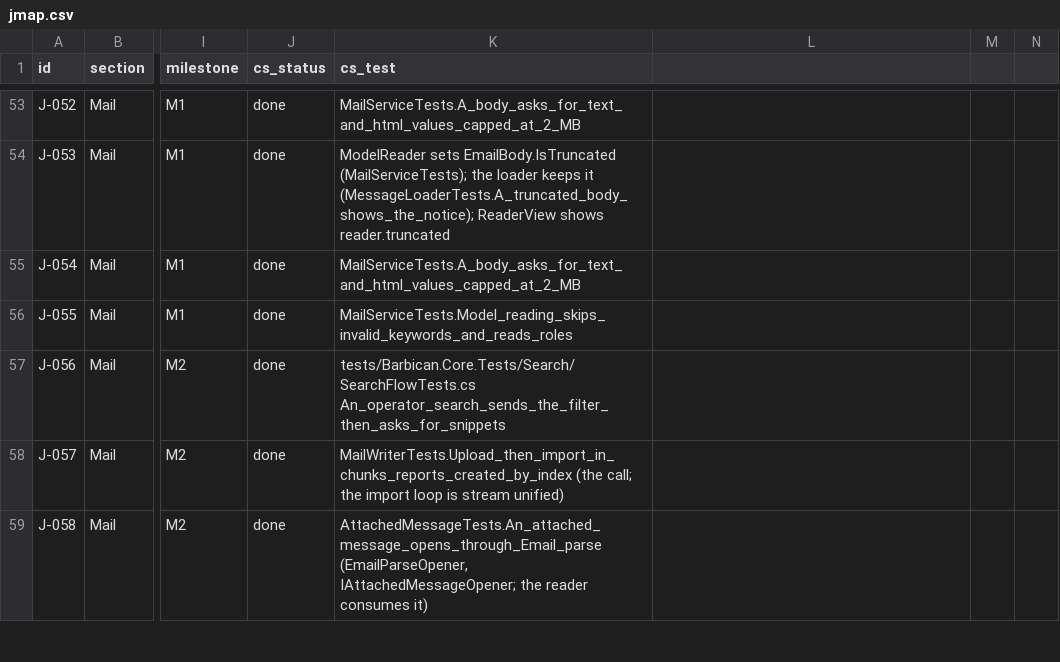
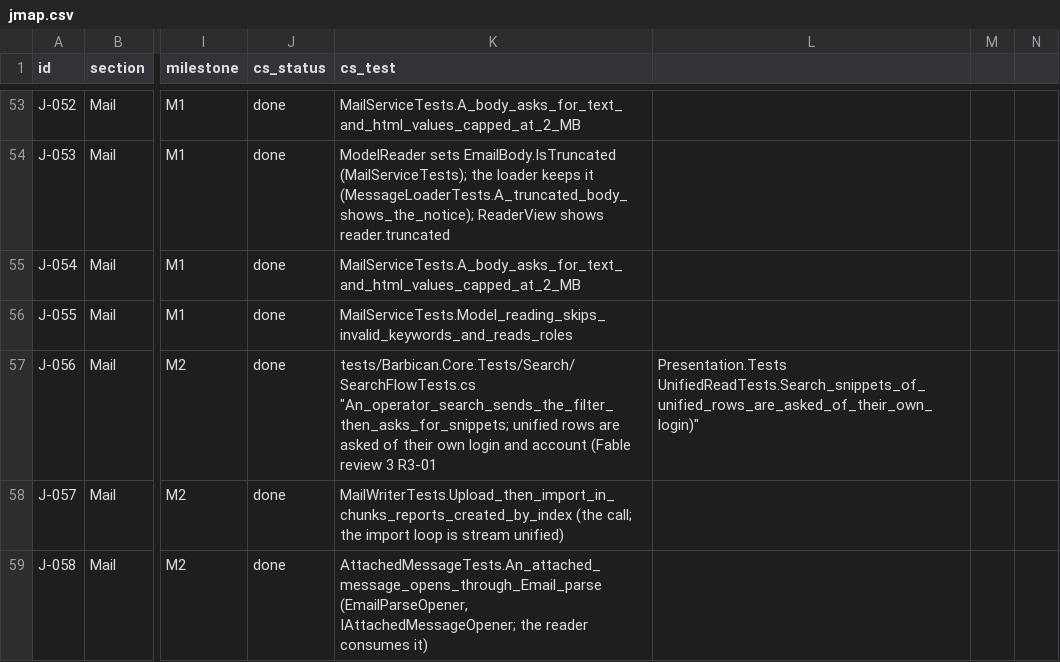
Before and after one commit to Kaan88/barbican, a CSV file: spec/jmap.csv, drawn as a sheet; only a part is shown, gaps mark what is left out; the diff names each change by its address in the sheet, - before the commit and + after, or states it on an @@ line.

```diff
--- a/spec/jmap.csv
+++ b/spec/jmap.csv
-K57 (cs_test): tests/Barbican.Core.Tests/Search/SearchFlowTests.cs An_operator_search_sends_the_filter_then_asks_for_snippets
+K57 (cs_test): tests/Barbican.Core.Tests/Search/SearchFlowTests.cs "An_operator_search_sends_the_filter_then_asks_for_snippets; unified rows are asked of their own login and account (Fable review 3 R3-01
-L57: (empty)
+L57: Presentation.Tests UnifiedReadTests.Search_snippets_of_unified_rows_are_asked_of_their_own_login)"
```
Also changed, not shown: spec/interactions.csv, 8 other files.
